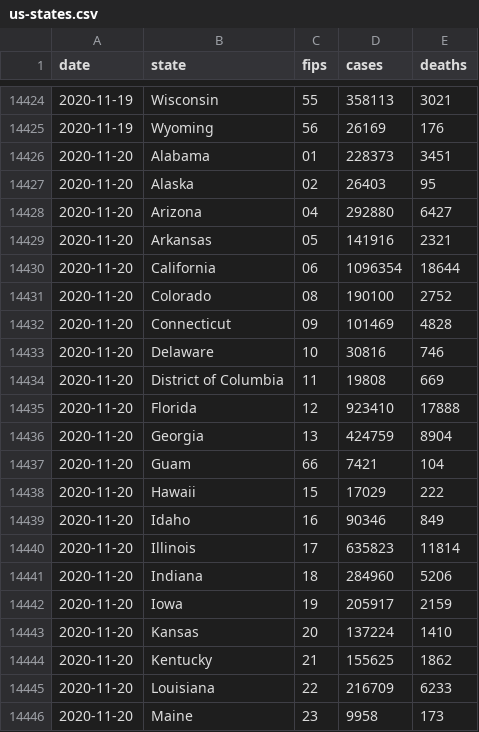
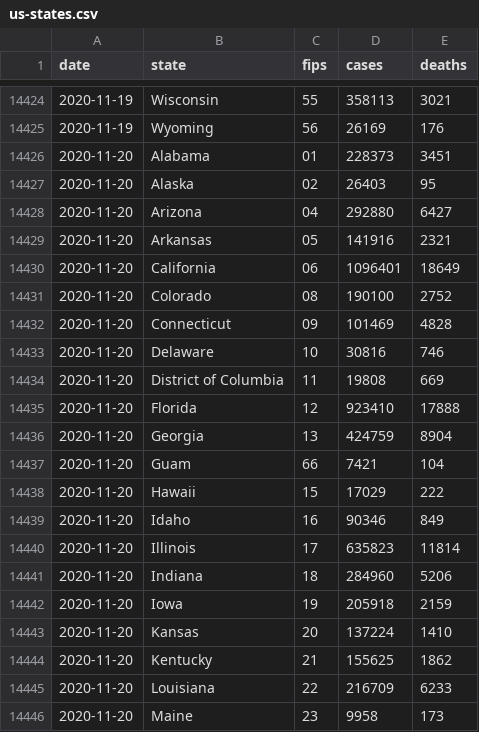
Before and after one commit to coviddata/coviddata, a CSV file: data/sources/ny_times/us-states.csv, drawn as a sheet; only a part is shown, gaps mark what is left out.

```diff
--- a/data/sources/ny_times/us-states.csv
+++ b/data/sources/ny_times/us-states.csv
@@ -14429,3 +14429,3 @@ date,state,fips,cases,deaths
 2020-11-20,Arkansas,05,141916,2321
-2020-11-20,California,06,1096354,18644
+2020-11-20,California,06,1096401,18649
 2020-11-20,Colorado,08,190100,2752
@@ -14441,3 +14441,3 @@ date,state,fips,cases,deaths
 2020-11-20,Indiana,18,284960,5206
-2020-11-20,Iowa,19,205917,2159
+2020-11-20,Iowa,19,205918,2159
 2020-11-20,Kansas,20,137224,1410
```
Also changed, not shown: docs/v1/regions/cases.csv, docs/v1/regions/deaths.csv, 7 other files.
